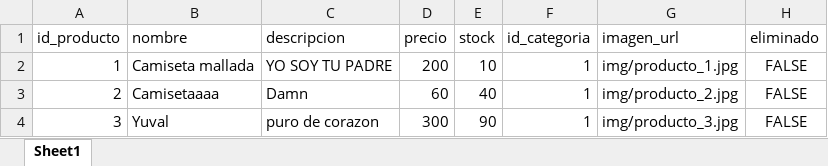
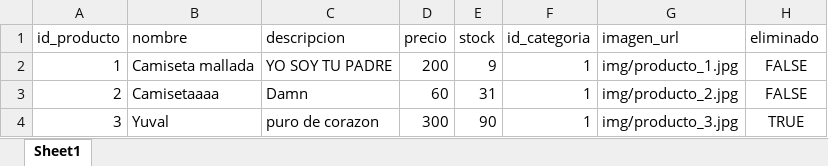
Before and after one commit to julio11916/software-de-oro, an Excel workbook: bd/producto.xlsx, sheet Sheet1, drawn as a sheet; values as stored, in another font and other column widths than the file's, no borders; the diff names each change by its address in the sheet, - before the commit and + after, or states it on an @@ line.

```diff
--- a/bd/producto.xlsx (sheet Sheet1)
+++ b/bd/producto.xlsx (sheet Sheet1)
-E2 (stock): 10
+E2 (stock): 9
-E3 (stock): 40
+E3 (stock): 31
-H4 (eliminado): FALSE
+H4 (eliminado): TRUE
```
Also changed, not shown: bd/detalle_pedido.xlsx, bd/pagos.xlsx, 32 other files.
